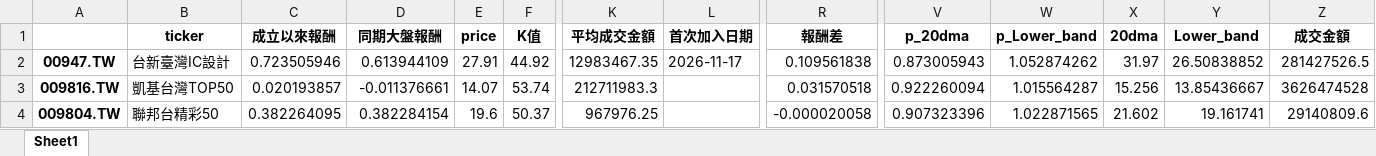
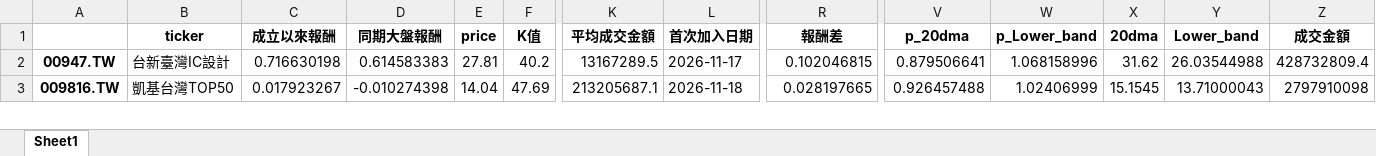
Before and after one commit to asura4code/Select_ETF, an Excel workbook: ETF動態清單.xlsx, sheet Sheet1, drawn as a sheet; only a part is shown, gaps mark what is left out; values as stored, in another font and other column widths than the file's, no borders; removed rows and columns are numbered as before the commit, all else as after; rows hold the shown columns only; the diff covers the shown part only; the diff names each change by its address in the sheet, - before the commit and + after, or states it on an @@ line.

```diff
--- a/ETF動態清單.xlsx (sheet Sheet1)
+++ b/ETF動態清單.xlsx (sheet Sheet1)
-C2 (成立以來報酬): 0.723505946
+C2 (成立以來報酬): 0.716630198
-D2 (同期大盤報酬): 0.613944109
+D2 (同期大盤報酬): 0.614583383
-E2 (price): 27.91
+E2 (price): 27.81
-F2 (K值): 44.92
+F2 (K值): 40.2
-K2 (平均成交金額): 12983467.35
+K2 (平均成交金額): 13167289.5
-R2 (報酬差): 0.109561838
+R2 (報酬差): 0.102046815
-V2 (p_20dma): 0.873005943
+V2 (p_20dma): 0.879506641
-W2 (p_Lower_band): 1.052874262
+W2 (p_Lower_band): 1.068158996
-X2 (20dma): 31.97
+X2 (20dma): 31.62
-Y2 (Lower_band): 26.50838852
+Y2 (Lower_band): 26.03544988
-Z2 (成交金額): 281427526.5
+Z2 (成交金額): 428732809.4
-C3 (成立以來報酬): 0.020193857
+C3 (成立以來報酬): 0.017923267
-D3 (同期大盤報酬): -0.011376661
+D3 (同期大盤報酬): -0.010274398
-E3 (price): 14.07
+E3 (price): 14.04
-F3 (K值): 53.74
+F3 (K值): 47.69
-K3 (平均成交金額): 212711983.3
+K3 (平均成交金額): 213205687.1
-L3 (首次加入日期): (empty)
+L3 (首次加入日期): 2026-11-18
-R3 (報酬差): 0.031570518
+R3 (報酬差): 0.028197665
-V3 (p_20dma): 0.922260094
+V3 (p_20dma): 0.926457488
-W3 (p_Lower_band): 1.015564287
+W3 (p_Lower_band): 1.02406999
-X3 (20dma): 15.256
+X3 (20dma): 15.1545
-Y3 (Lower_band): 13.85436667
+Y3 (Lower_band): 13.71000043
-Z3 (成交金額): 3626474528
+Z3 (成交金額): 2797910098
-row 4: 009804.TW | 聯邦台精彩50 | 0.382264095 | 0.382284154 | 19.6 | 50.37 | 967976.25 |  | -0.000020058 | 0.907323396 | 1.022871565 | 21.602 | 19.161741 | 29140809.6
```
Also changed, not shown: 1 added row and 257 edited cells elsewhere in this sheet.
